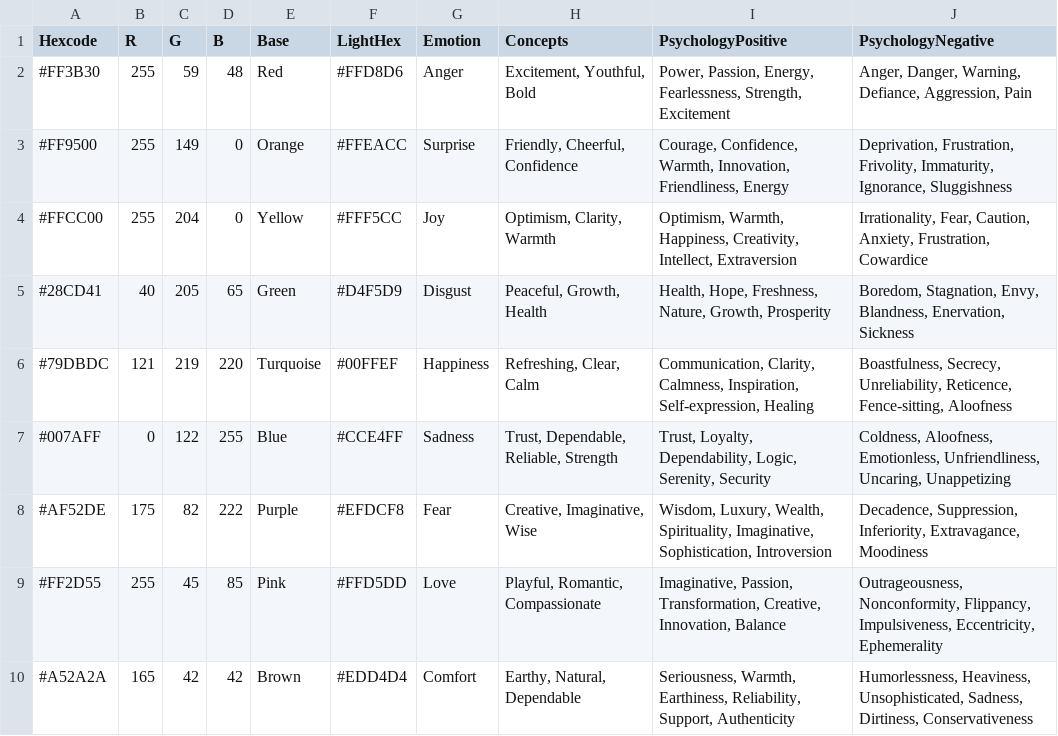
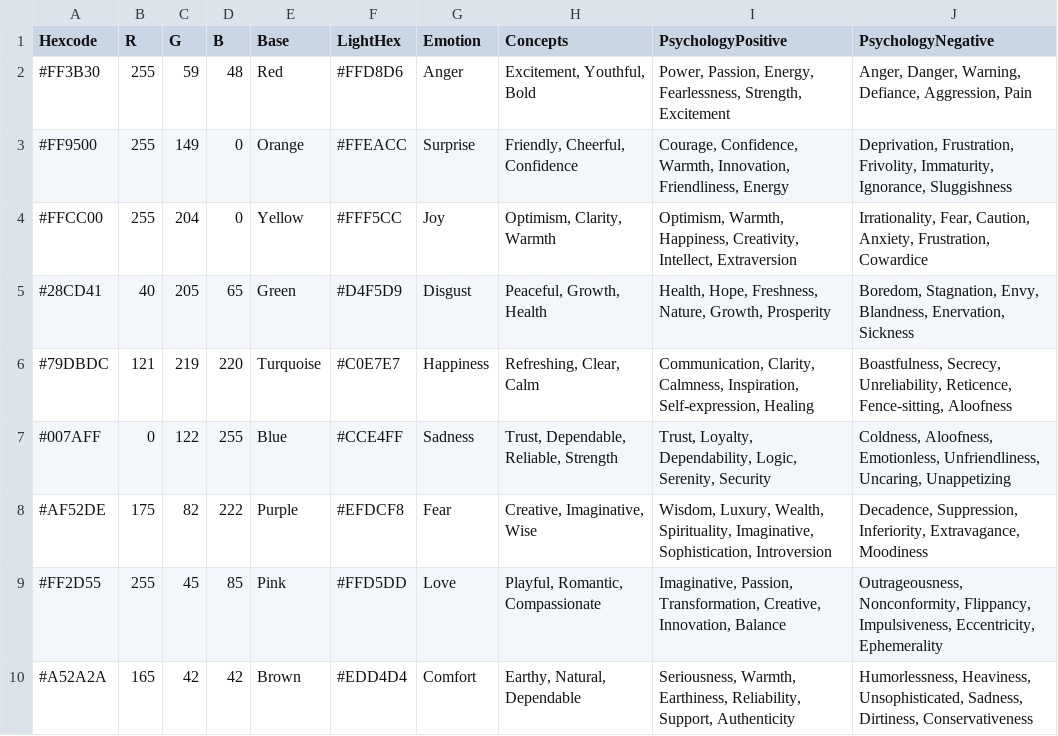
Before and after one commit to warith-harchaoui/sprezzature-colors, a CSV file: references/palette.csv, drawn as a sheet; only a part is shown.

Commit message:
fix: Turquoise LightHex was a saturated neon cyan, not a pale wash
references/palette.csv's Turquoise row curated LightHex as #00FFEF
(OKLCH chroma ~0.157), while every one of the other 11 rows' LightHex
is a pale pastel (chroma ~0.03-0.05). This was flagged as a data
anomaly in a prior assessment but left untouched as out of scope. It
is a real defect: it flows straight into palette_to_tailwind.py's
light: token and into audit_contrast.py's hardcoded mirror of the
same value. Replaced with #C0E7E7 (same hue, OKLCH L=0.90, C=0.04),
consistent with the sibling rows' pattern.

```diff
--- a/references/palette.csv
+++ b/references/palette.csv
@@ -5,3 +5,3 @@ Hexcode,R,G,B,Base,LightHex,Emotion,Concepts,PsychologyPositive,PsychologyNegati
 #28CD41,40,205,65,Green,#D4F5D9,Disgust,"Peaceful, Growth, Health","Health, Hope, Freshness, Nature, Growth, Prosperity","Boredom, Stagnation, Envy, Blandness, Enervation, Sickness"
-#79DBDC,121,219,220,Turquoise,#00FFEF,Happiness,"Refreshing, Clear, Calm","Communication, Clarity, Calmness, Inspiration, Self-expression, Healing","Boastfulness, Secrecy, Unreliability, Reticence, Fence-sitting, Aloofness"
+#79DBDC,121,219,220,Turquoise,#C0E7E7,Happiness,"Refreshing, Clear, Calm","Communication, Clarity, Calmness, Inspiration, Self-expression, Healing","Boastfulness, Secrecy, Unreliability, Reticence, Fence-sitting, Aloofness"
 #007AFF,0,122,255,Blue,#CCE4FF,Sadness,"Trust, Dependable, Reliable, Strength","Trust, Loyalty, Dependability, Logic, Serenity, Security","Coldness, Aloofness, Emotionless, Unfriendliness, Uncaring, Unappetizing"
```
Also changed, not shown: 1 other file.
